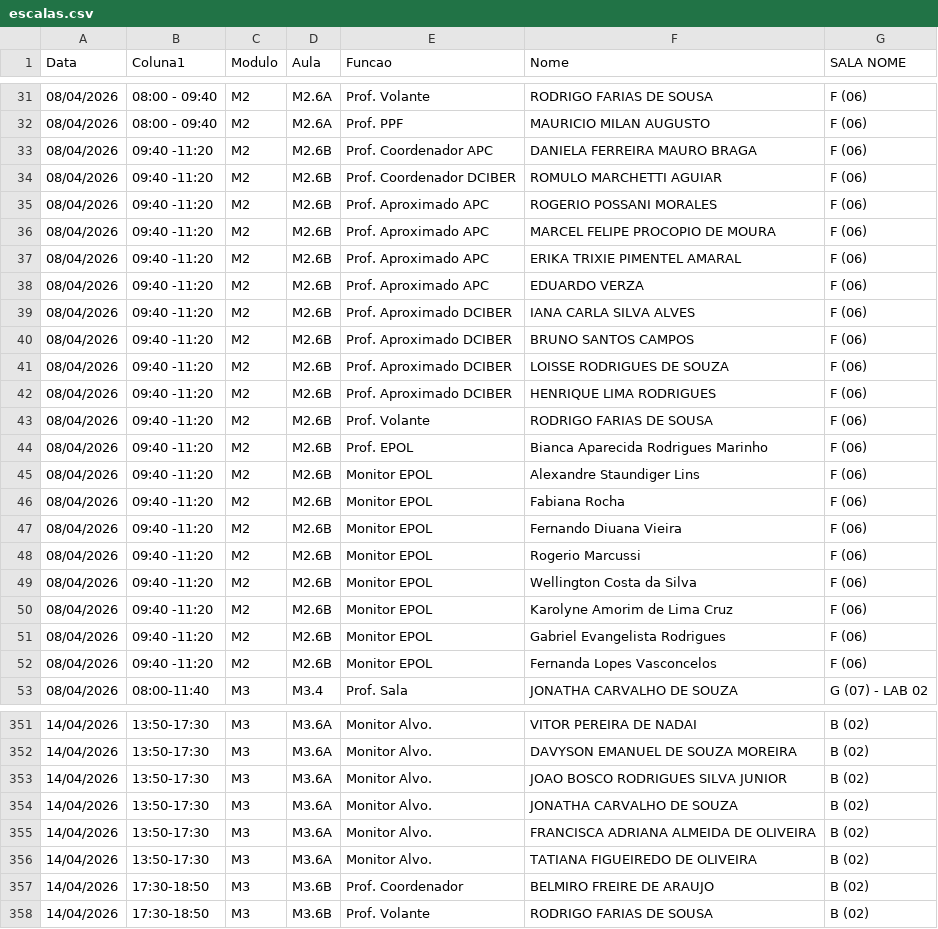
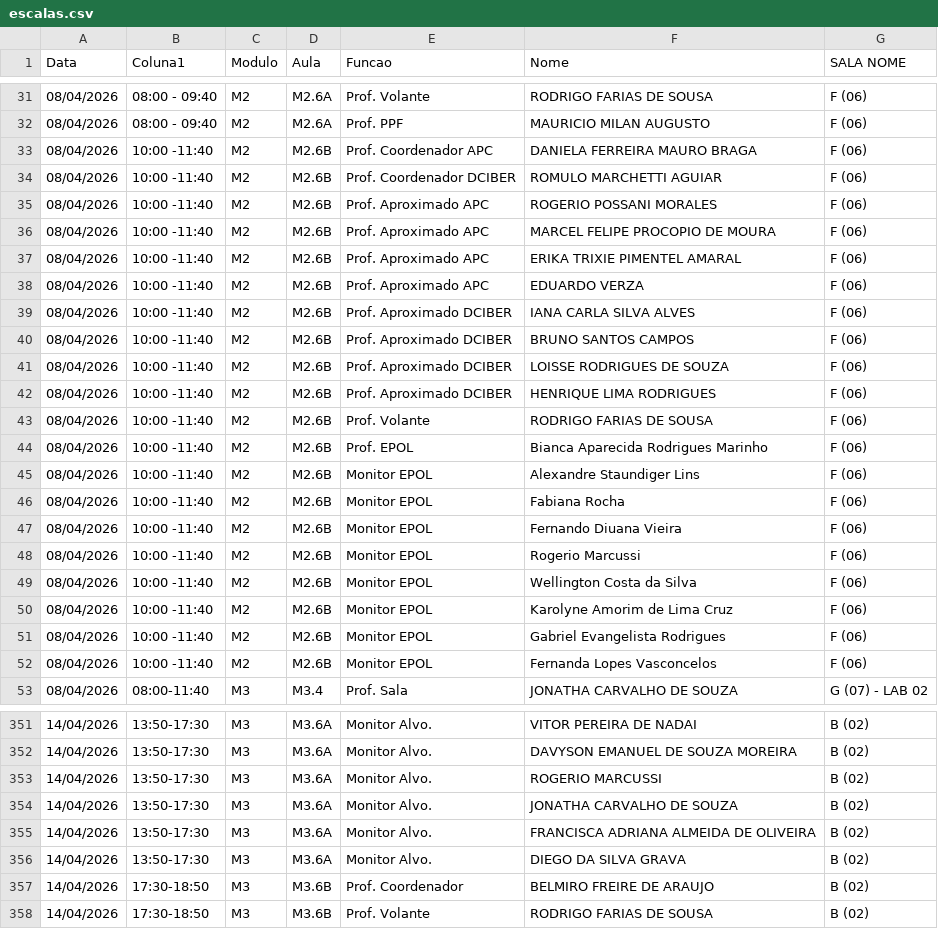
Before and after one commit to marcelmfpm-ai/painel-professores-2, a CSV file: escalas.csv, drawn as a sheet; only a part is shown, gaps mark what is left out; the diff covers the shown part only.

Commit message:
Add files via upload

```diff
--- a/escalas.csv
+++ b/escalas.csv
@@ -32,22 +32,22 @@ Data;Coluna1;Modulo;Aula;Funcao;Nome;SALA NOME
 08/04/2026;08:00 - 09:40;M2;M2.6A;Prof. PPF;MAURICIO MILAN AUGUSTO;F (06)
-08/04/2026;09:40 -11:20;M2;M2.6B;Prof. Coordenador APC;DANIELA FERREIRA MAURO BRAGA;F (06)
-08/04/2026;09:40 -11:20;M2;M2.6B;Prof. Coordenador DCIBER;ROMULO MARCHETTI AGUIAR;F (06)
-08/04/2026;09:40 -11:20;M2;M2.6B;Prof. Aproximado APC;ROGERIO POSSANI MORALES;F (06)
-08/04/2026;09:40 -11:20;M2;M2.6B;Prof. Aproximado APC;MARCEL FELIPE PROCOPIO DE MOURA;F (06)
-08/04/2026;09:40 -11:20;M2;M2.6B;Prof. Aproximado APC;ERIKA TRIXIE PIMENTEL AMARAL;F (06)
-08/04/2026;09:40 -11:20;M2;M2.6B;Prof. Aproximado APC;EDUARDO VERZA;F (06)
-08/04/2026;09:40 -11:20;M2;M2.6B;Prof. Aproximado DCIBER;IANA CARLA SILVA ALVES;F (06)
-08/04/2026;09:40 -11:20;M2;M2.6B;Prof. Aproximado DCIBER;BRUNO SANTOS CAMPOS;F (06)
-08/04/2026;09:40 -11:20;M2;M2.6B;Prof. Aproximado DCIBER;LOISSE RODRIGUES DE SOUZA;F (06)
-08/04/2026;09:40 -11:20;M2;M2.6B;Prof. Aproximado DCIBER;HENRIQUE LIMA RODRIGUES;F (06)
-08/04/2026;09:40 -11:20;M2;M2.6B;Prof. Volante;RODRIGO FARIAS DE SOUSA;F (06)
-08/04/2026;09:40 -11:20;M2;M2.6B;Prof. EPOL;Bianca Aparecida Rodrigues Marinho;F (06)
-08/04/2026;09:40 -11:20;M2;M2.6B;Monitor EPOL;Alexandre Staundiger Lins;F (06)
-08/04/2026;09:40 -11:20;M2;M2.6B;Monitor EPOL;Fabiana Rocha;F (06)
-08/04/2026;09:40 -11:20;M2;M2.6B;Monitor EPOL;Fernando Diuana Vieira;F (06)
-08/04/2026;09:40 -11:20;M2;M2.6B;Monitor EPOL;Rogerio Marcussi;F (06)
-08/04/2026;09:40 -11:20;M2;M2.6B;Monitor EPOL;Wellington Costa da Silva;F (06)
-08/04/2026;09:40 -11:20;M2;M2.6B;Monitor EPOL;Karolyne Amorim de Lima Cruz;F (06)
-08/04/2026;09:40 -11:20;M2;M2.6B;Monitor EPOL;Gabriel Evangelista Rodrigues;F (06)
-08/04/2026;09:40 -11:20;M2;M2.6B;Monitor EPOL;Fernanda Lopes Vasconcelos;F (06)
+08/04/2026;10:00 -11:40;M2;M2.6B;Prof. Coordenador APC;DANIELA FERREIRA MAURO BRAGA;F (06)
+08/04/2026;10:00 -11:40;M2;M2.6B;Prof. Coordenador DCIBER;ROMULO MARCHETTI AGUIAR;F (06)
+08/04/2026;10:00 -11:40;M2;M2.6B;Prof. Aproximado APC;ROGERIO POSSANI MORALES;F (06)
+08/04/2026;10:00 -11:40;M2;M2.6B;Prof. Aproximado APC;MARCEL FELIPE PROCOPIO DE MOURA;F (06)
+08/04/2026;10:00 -11:40;M2;M2.6B;Prof. Aproximado APC;ERIKA TRIXIE PIMENTEL AMARAL;F (06)
+08/04/2026;10:00 -11:40;M2;M2.6B;Prof. Aproximado APC;EDUARDO VERZA;F (06)
+08/04/2026;10:00 -11:40;M2;M2.6B;Prof. Aproximado DCIBER;IANA CARLA SILVA ALVES;F (06)
+08/04/2026;10:00 -11:40;M2;M2.6B;Prof. Aproximado DCIBER;BRUNO SANTOS CAMPOS;F (06)
+08/04/2026;10:00 -11:40;M2;M2.6B;Prof. Aproximado DCIBER;LOISSE RODRIGUES DE SOUZA;F (06)
+08/04/2026;10:00 -11:40;M2;M2.6B;Prof. Aproximado DCIBER;HENRIQUE LIMA RODRIGUES;F (06)
+08/04/2026;10:00 -11:40;M2;M2.6B;Prof. Volante;RODRIGO FARIAS DE SOUSA;F (06)
+08/04/2026;10:00 -11:40;M2;M2.6B;Prof. EPOL;Bianca Aparecida Rodrigues Marinho;F (06)
+08/04/2026;10:00 -11:40;M2;M2.6B;Monitor EPOL;Alexandre Staundiger Lins;F (06)
+08/04/2026;10:00 -11:40;M2;M2.6B;Monitor EPOL;Fabiana Rocha;F (06)
+08/04/2026;10:00 -11:40;M2;M2.6B;Monitor EPOL;Fernando Diuana Vieira;F (06)
+08/04/2026;10:00 -11:40;M2;M2.6B;Monitor EPOL;Rogerio Marcussi;F (06)
+08/04/2026;10:00 -11:40;M2;M2.6B;Monitor EPOL;Wellington Costa da Silva;F (06)
+08/04/2026;10:00 -11:40;M2;M2.6B;Monitor EPOL;Karolyne Amorim de Lima Cruz;F (06)
+08/04/2026;10:00 -11:40;M2;M2.6B;Monitor EPOL;Gabriel Evangelista Rodrigues;F (06)
+08/04/2026;10:00 -11:40;M2;M2.6B;Monitor EPOL;Fernanda Lopes Vasconcelos;F (06)
 08/04/2026;08:00-11:40;M3;M3.4;Prof. Sala;JONATHA CARVALHO DE SOUZA;G (07) - LAB 02
@@ -352,6 +352,6 @@ Data;Coluna1;Modulo;Aula;Funcao;Nome;SALA NOME
 14/04/2026;13:50-17:30;M3;M3.6A;Monitor Alvo.;DAVYSON EMANUEL DE SOUZA MOREIRA;B (02)
-14/04/2026;13:50-17:30;M3;M3.6A;Monitor Alvo.;JOAO BOSCO RODRIGUES SILVA JUNIOR;B (02)
+14/04/2026;13:50-17:30;M3;M3.6A;Monitor Alvo.;ROGERIO MARCUSSI;B (02)
 14/04/2026;13:50-17:30;M3;M3.6A;Monitor Alvo.;JONATHA CARVALHO DE SOUZA;B (02)
 14/04/2026;13:50-17:30;M3;M3.6A;Monitor Alvo.;FRANCISCA ADRIANA ALMEIDA DE OLIVEIRA;B (02)
-14/04/2026;13:50-17:30;M3;M3.6A;Monitor Alvo.;TATIANA FIGUEIREDO DE OLIVEIRA;B (02)
+14/04/2026;13:50-17:30;M3;M3.6A;Monitor Alvo.;DIEGO DA SILVA GRAVA;B (02)
 14/04/2026;17:30-18:50;M3;M3.6B;Prof. Coordenador;BELMIRO FREIRE DE ARAUJO;B (02)
```
Also changed, not shown: 22 edited cells elsewhere in this file.
